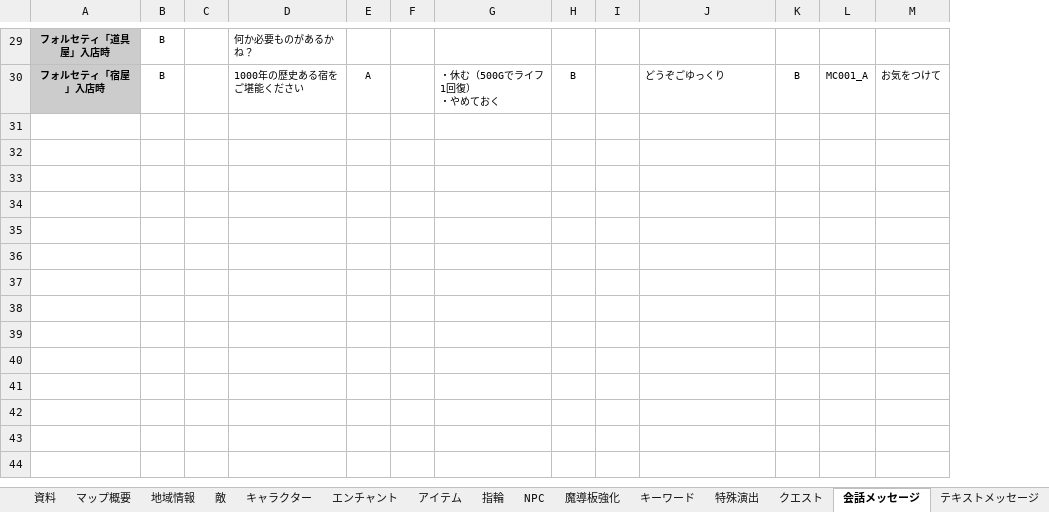
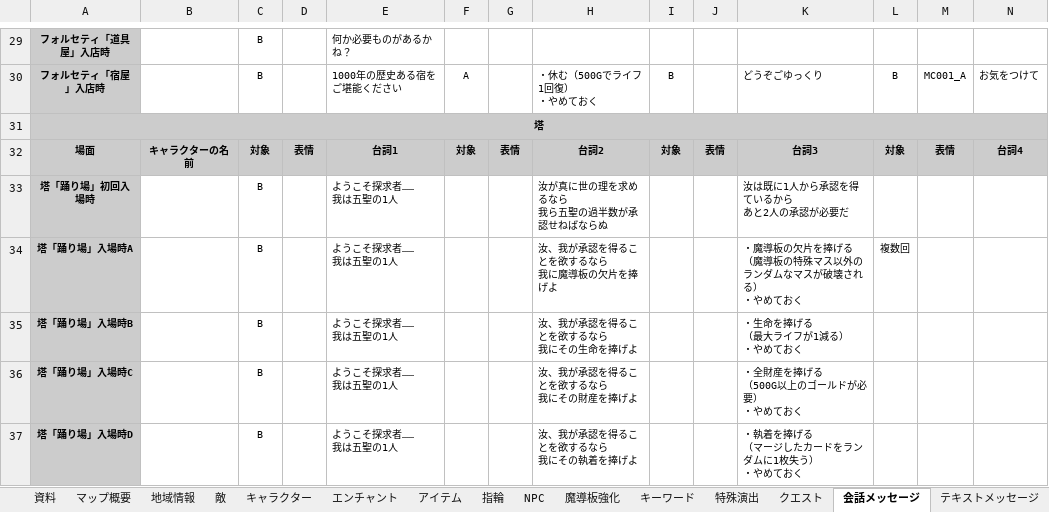
Before and after one commit to Yuki-fa/Vesselbound, an Excel workbook: prototype/Vesselbound_data.xlsx, sheet 会話メッセージ, drawn as a sheet; only a part is shown, gaps mark what is left out; values as stored, in another font and other column widths than the file's, no borders; charts and pictures not drawn; rows hold the shown columns only; ↵ is a line break in a cell; the diff covers the shown part only; the diff names each change by its address in the sheet, - before the commit and + after, or states it on an @@ line.

```diff
--- a/prototype/Vesselbound_data.xlsx (sheet 会話メッセージ)
+++ b/prototype/Vesselbound_data.xlsx (sheet 会話メッセージ)
+column B, empty
+row 31: 塔
+row 32: 場面 | キャラクターの名前 | 対象 | 表情 | 台詞1 | 対象 | 表情 | 台詞2 | 対象 | 表情 | 台詞3 | 対象 | 表情 | 台詞4
+row 33: 塔「踊り場」初回入場時 |  | B |  | ようこそ探求者…… ↵ 我は五聖の1人 |  |  | 汝が真に世の理を求めるなら ↵ 我ら五聖の過半数が承認せねばならぬ |  |  | 汝は既に1人から承認を得ているから ↵ あと2人の承認が必要だ
+row 34: 塔「踊り場」入場時A |  | B |  | ようこそ探求者…… ↵ 我は五聖の1人 |  |  | 汝、我が承認を得ることを欲するなら ↵ 我に魔導板の欠片を捧げよ |  |  | ・魔導板の欠片を捧げる ↵ （魔導板の特殊マス以外のランダムなマスが破壊される） ↵ ・やめておく | 複数回
+row 35: 塔「踊り場」入場時B |  | B |  | ようこそ探求者…… ↵ 我は五聖の1人 |  |  | 汝、我が承認を得ることを欲するなら ↵ 我にその生命を捧げよ |  |  | ・生命を捧げる ↵ （最大ライフが1減る） ↵ ・やめておく
+row 36: 塔「踊り場」入場時C |  | B |  | ようこそ探求者…… ↵ 我は五聖の1人 |  |  | 汝、我が承認を得ることを欲するなら ↵ 我にその財産を捧げよ |  |  | ・全財産を捧げる ↵ （500G以上のゴールドが必要） ↵ ・やめておく
+row 37: 塔「踊り場」入場時D |  | B |  | ようこそ探求者…… ↵ 我は五聖の1人 |  |  | 汝、我が承認を得ることを欲するなら ↵ 我にその執着を捧げよ |  |  | ・執着を捧げる ↵ （マージしたカードをランダムに1枚失う） ↵ ・やめておく
```
Also changed, not shown: 6 added rows and 1 edited cell elsewhere in this sheet, sheet クエスト, sheet アイテム, sheet テキストメッセージ, 25 other files.
